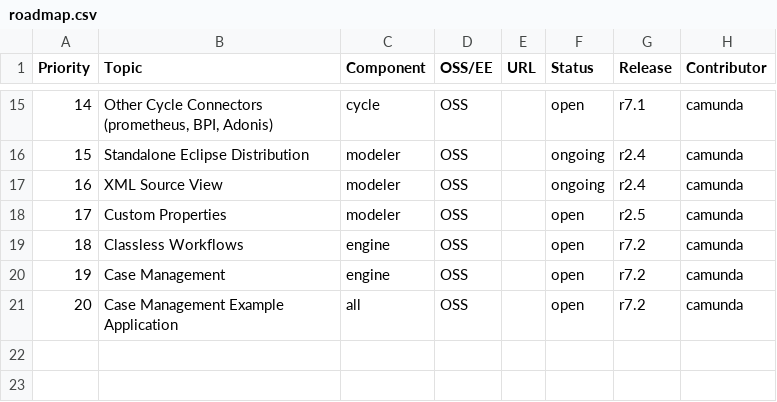
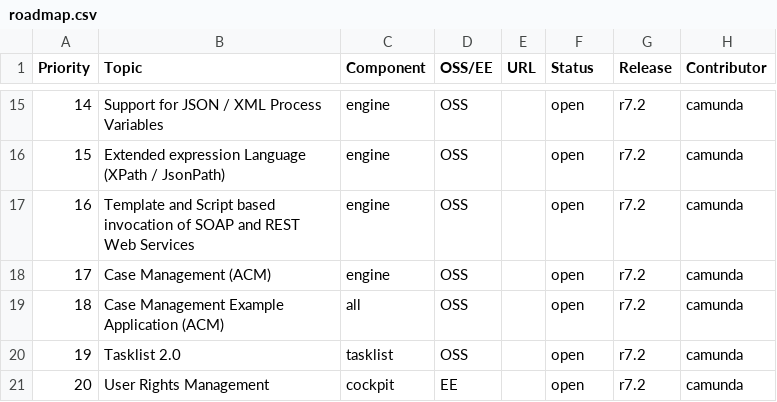
Before and after one commit to falko/camunda.org, a CSV file: site/src/files/assets/csv/roadmap.csv, drawn as a sheet; only a part is shown, gaps mark what is left out; the diff covers the shown part only.

Commit message:
updt(roadmap): update after alpha2 and modeler rel

```diff
--- a/site/src/files/assets/csv/roadmap.csv
+++ b/site/src/files/assets/csv/roadmap.csv
@@ -15,7 +15,7 @@ Priority;Topic;Component;OSS/EE;URL;Status;Release;Contributor
-14;Other Cycle Connectors (prometheus, BPI, Adonis);cycle;OSS;;open;r7.1;camunda
-15;Standalone Eclipse Distribution;modeler;OSS;;ongoing;r2.4;camunda
-16;XML Source View;modeler;OSS;;ongoing;r2.4;camunda
-17;Custom Properties;modeler;OSS;;open;r2.5;camunda
-18;Classless Workflows;engine;OSS;;open;r7.2;camunda
-19;Case Management;engine;OSS;;open;r7.2;camunda
-20;Case Management Example Application;all;OSS;;open;r7.2;camunda
+14;Support for JSON / XML Process Variables;engine;OSS;;open;r7.2;camunda
+15;Extended expression Language (XPath / JsonPath);engine;OSS;;open;r7.2;camunda
+16;Template and Script based invocation of SOAP and REST Web Services;engine;OSS;;open;r7.2;camunda
+17;Case Management (ACM);engine;OSS;;open;r7.2;camunda
+18;Case Management Example Application (ACM);all;OSS;;open;r7.2;camunda
+19;Tasklist 2.0;tasklist;OSS;;open;r7.2;camunda
+20;User Rights Management;cockpit;EE;;open;r7.2;camunda
```
Also changed, not shown: 38 edited cells elsewhere in this file.
